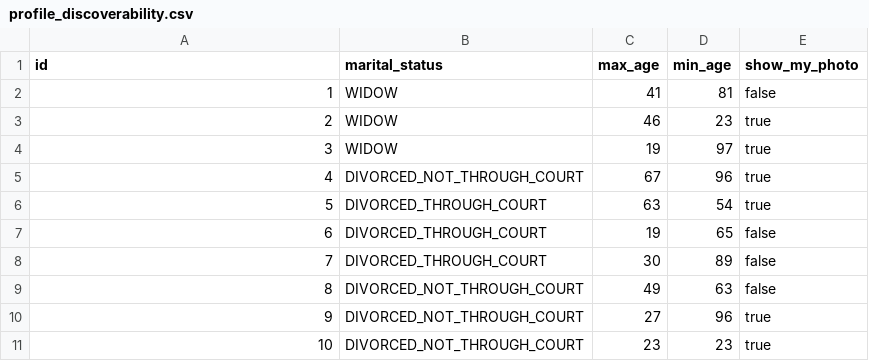
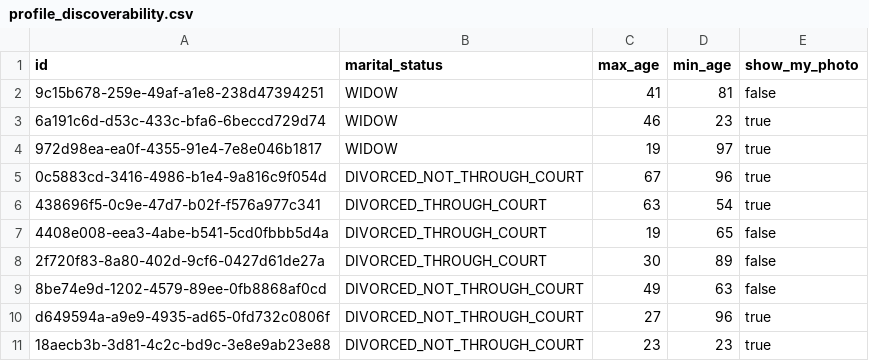
Before and after one commit to FazlikZiyaev/sovchilaruzv2, a CSV file: src/main/resources/config/liquibase/fake-data/profile_discoverability.csv, drawn as a sheet.

```diff
--- a/src/main/resources/config/liquibase/fake-data/profile_discoverability.csv
+++ b/src/main/resources/config/liquibase/fake-data/profile_discoverability.csv
@@ -1,11 +1,11 @@
 id;marital_status;max_age;min_age;show_my_photo
-1;WIDOW;41;81;false
-2;WIDOW;46;23;true
-3;WIDOW;19;97;true
-4;DIVORCED_NOT_THROUGH_COURT;67;96;true
-5;DIVORCED_THROUGH_COURT;63;54;true
-6;DIVORCED_THROUGH_COURT;19;65;false
-7;DIVORCED_THROUGH_COURT;30;89;false
-8;DIVORCED_NOT_THROUGH_COURT;49;63;false
-9;DIVORCED_NOT_THROUGH_COURT;27;96;true
-10;DIVORCED_NOT_THROUGH_COURT;23;23;true
+9c15b678-259e-49af-a1e8-238d47394251;WIDOW;41;81;false
+6a191c6d-d53c-433c-bfa6-6beccd729d74;WIDOW;46;23;true
+972d98ea-ea0f-4355-91e4-7e8e046b1817;WIDOW;19;97;true
+0c5883cd-3416-4986-b1e4-9a816c9f054d;DIVORCED_NOT_THROUGH_COURT;67;96;true
+438696f5-0c9e-47d7-b02f-f576a977c341;DIVORCED_THROUGH_COURT;63;54;true
+4408e008-eea3-4abe-b541-5cd0fbbb5d4a;DIVORCED_THROUGH_COURT;19;65;false
+2f720f83-8a80-402d-9cf6-0427d61de27a;DIVORCED_THROUGH_COURT;30;89;false
+8be74e9d-1202-4579-89ee-0fb8868af0cd;DIVORCED_NOT_THROUGH_COURT;49;63;false
+d649594a-a9e9-4935-ad65-0fd732c0806f;DIVORCED_NOT_THROUGH_COURT;27;96;true
+18aecb3b-3d81-4c2c-bd9c-3e8e9ab23e88;DIVORCED_NOT_THROUGH_COURT;23;23;true
```
Also changed, not shown: src/main/resources/config/liquibase/fake-data/location.csv, 34 other files.
